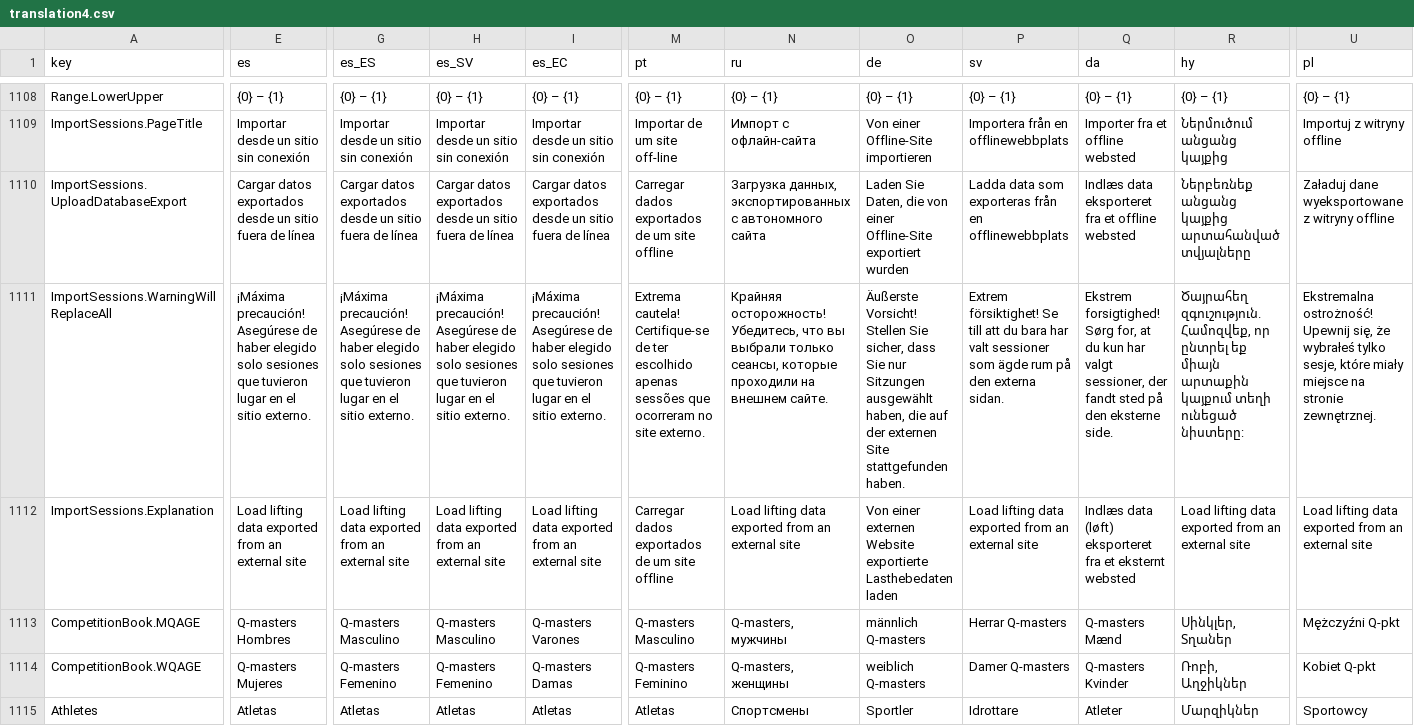
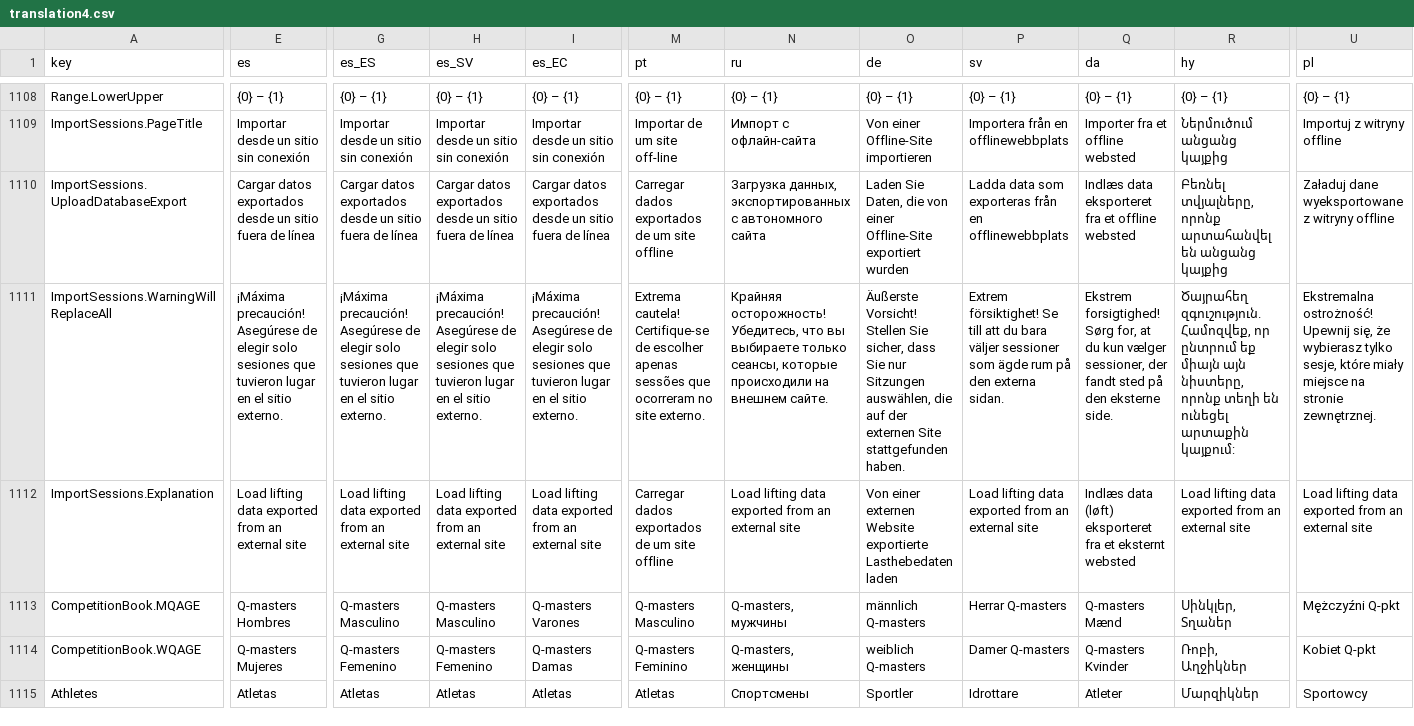
Before and after one commit to owlcms/owlcms4, a CSV file: shared/src/main/resources/i18n/translation4.csv, drawn as a sheet; only a part is shown, gaps mark what is left out; the diff covers the shown part only; the diff names each change by its address in the sheet, - before the commit and + after, or states it on an @@ line.

Commit message:
missing en translation for loading exported session data

```diff
--- a/shared/src/main/resources/i18n/translation4.csv
+++ b/shared/src/main/resources/i18n/translation4.csv
-R1110 (hy): Ներբեռնեք անցանց կայքից արտահանված տվյալները
+R1110 (hy): Բեռնել տվյալները, որոնք արտահանվել են անցանց կայքից
-E1111 (es): …Asegúrese de haber elegido solo sesiones…
+E1111 (es): …Asegúrese de elegir solo sesiones…
-G1111 (es_ES): …Asegúrese de haber elegido solo sesiones…
+G1111 (es_ES): …Asegúrese de elegir solo sesiones…
-H1111 (es_SV): …Asegúrese de haber elegido solo sesiones…
+H1111 (es_SV): …Asegúrese de elegir solo sesiones…
-I1111 (es_EC): …Asegúrese de haber elegido solo sesiones…
+I1111 (es_EC): …Asegúrese de elegir solo sesiones…
-M1111 (pt): …Certifique-se de ter escolhido apenas sessões…
+M1111 (pt): …Certifique-se de escolher apenas sessões…
-N1111 (ru): …что вы выбрали только сеансы, которые проходили на внешнем…
+N1111 (ru): …что вы выбираете только сеансы, которые происходили на внешнем…
-O1111 (de): …nur Sitzungen ausgewählt haben, die auf…
+O1111 (de): …nur Sitzungen auswählen, die auf…
-P1111 (sv): …du bara har valt sessioner som…
+P1111 (sv): …du bara väljer sessioner som…
-Q1111 (da): …du kun har valgt sessioner, der…
+Q1111 (da): …du kun vælger sessioner, der…
-R1111 (hy): …Համոզվեք, որ ընտրել եք միայն արտաքին կայքում տեղի ունեցած նիստերը:
+R1111 (hy): …Համոզվեք, որ ընտրում եք միայն այն նիստերը, որոնք տեղի են ունեցել արտաքին կայքում:
-U1111 (pl): …się, że wybrałeś tylko sesje,…
+U1111 (pl): …się, że wybierasz tylko sesje,…
```
Also changed, not shown: 15 edited cells elsewhere in this file.
